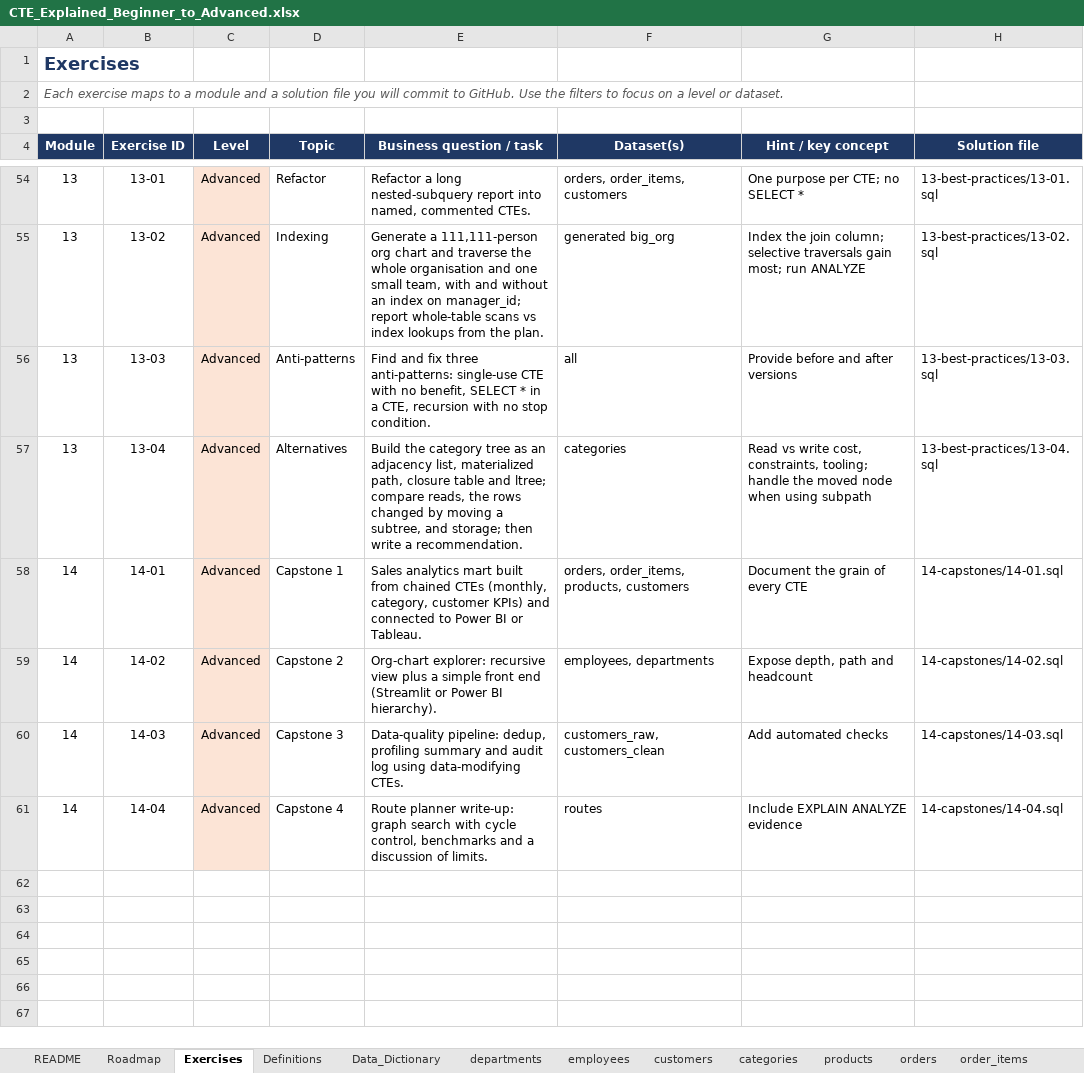
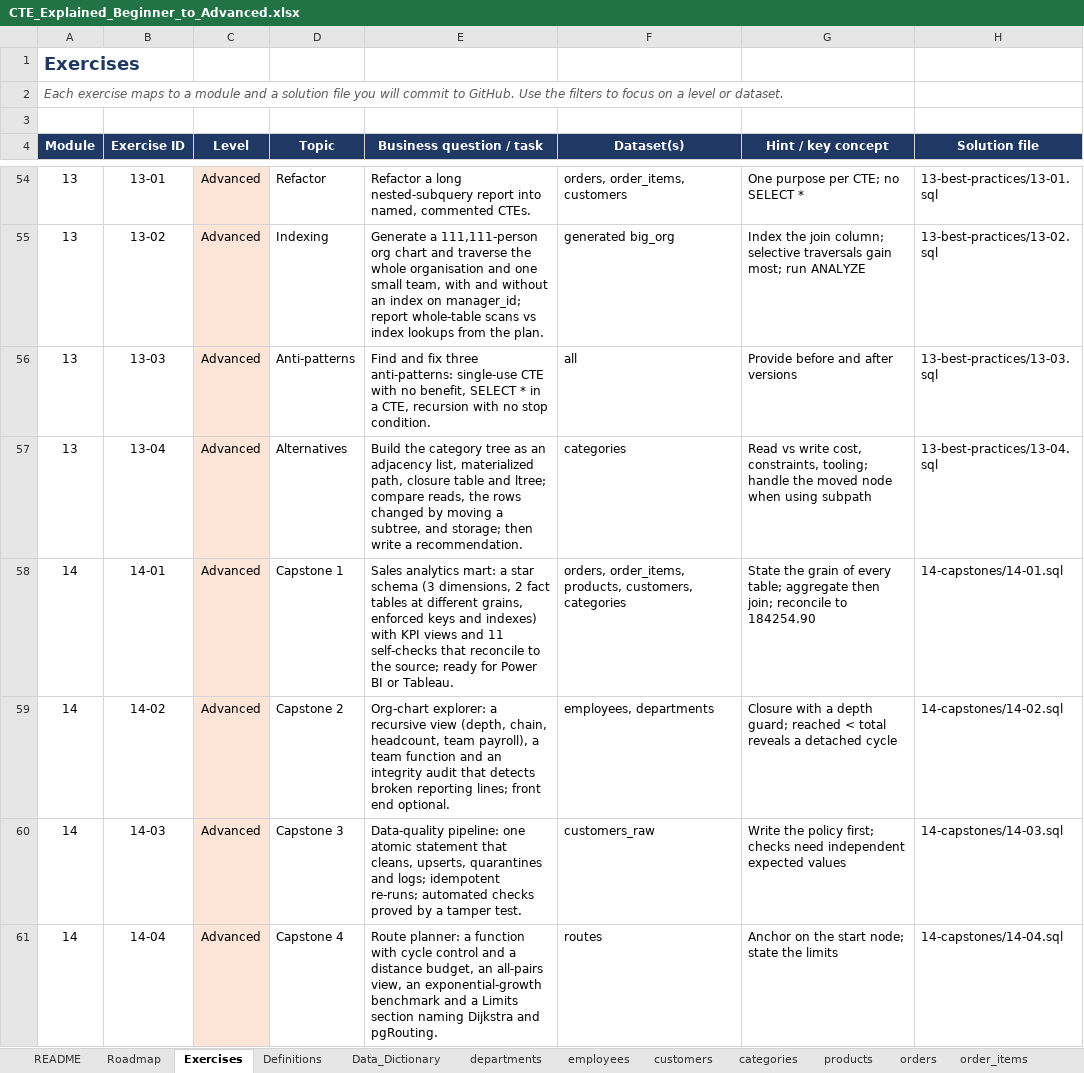
Before and after one commit to Amollo1/cte-explained-beginner-to-advanced, an Excel workbook: docs/CTE_Explained_Beginner_to_Advanced.xlsx, sheet Exercises, drawn as a sheet; only a part is shown, gaps mark what is left out; values as stored, in another font and other column widths than the file's, no borders; charts and pictures not drawn; the diff names each change by its address in the sheet, - before the commit and + after, or states it on an @@ line.

Commit message:
Add Module 14: Capstone Portfolio Projects

```diff
--- a/docs/CTE_Explained_Beginner_to_Advanced.xlsx (sheet Exercises)
+++ b/docs/CTE_Explained_Beginner_to_Advanced.xlsx (sheet Exercises)
-E58 (Business question / task): Sales analytics mart built from chained CTEs (monthly, category, customer KPIs) and connected to Power BI…
+E58 (Business question / task): Sales analytics mart: a star schema (3 dimensions, 2 fact tables at different grains, enforced keys and indexes) with KPI views and 11 self-checks that reconcile to the source; ready for Power BI…
-F58 (Dataset(s)): …order_items, products, customers
+F58 (Dataset(s)): …order_items, products, customers, categories
-G58 (Hint / key concept): Document the grain of every CTE
+G58 (Hint / key concept): State the grain of every table; aggregate then join; reconcile to 184254.90
-E59 (Business question / task): Org-chart explorer: recursive view plus a simple front end (Streamlit or Power BI hierarchy).
+E59 (Business question / task): Org-chart explorer: a recursive view (depth, chain, headcount, team payroll), a team function and an integrity audit that detects broken reporting lines; front end optional.
-G59 (Hint / key concept): Expose depth, path and headcount
+G59 (Hint / key concept): Closure with a depth guard; reached < total reveals a detached cycle
-E60 (Business question / task): Data-quality pipeline: dedup, profiling summary and audit log using data-modifying CTEs.
+E60 (Business question / task): Data-quality pipeline: one atomic statement that cleans, upserts, quarantines and logs; idempotent re-runs; automated checks proved by a tamper test.
-F60 (Dataset(s)): customers_raw, customers_clean
+F60 (Dataset(s)): customers_raw
-G60 (Hint / key concept): Add automated checks
+G60 (Hint / key concept): Write the policy first; checks need independent expected values
-E61 (Business question / task): Route planner write-up: graph search with cycle control, benchmarks and a discussion of limits.
+E61 (Business question / task): Route planner: a function with cycle control and a distance budget, an all-pairs view, an exponential-growth benchmark and a Limits section naming Dijkstra and pgRouting.
-G61 (Hint / key concept): Include EXPLAIN ANALYZE evidence
+G61 (Hint / key concept): Anchor on the start node; state the limits
```
Also changed, not shown: 19 other files.
